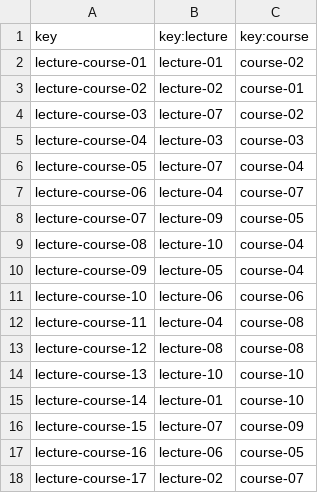
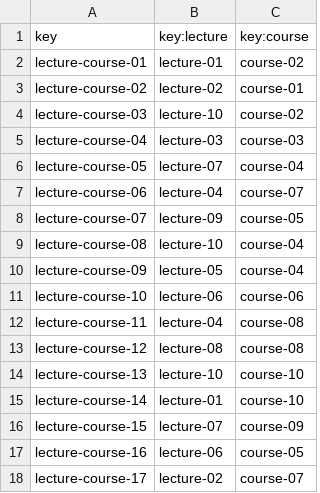
Before and after one commit to antcardia/Acme-L3-D04, a CSV file: src/main/webapp/WEB-INF/resources/sample-data/lecture-course.csv, drawn as a sheet.

```diff
--- a/src/main/webapp/WEB-INF/resources/sample-data/lecture-course.csv
+++ b/src/main/webapp/WEB-INF/resources/sample-data/lecture-course.csv
@@ -3,3 +3,3 @@ lecture-course-01,lecture-01,course-02
 lecture-course-02,lecture-02,course-01
-lecture-course-03,lecture-07,course-02
+lecture-course-03,lecture-10,course-02
 lecture-course-04,lecture-03,course-03
```
Also changed, not shown: 13 other files.
